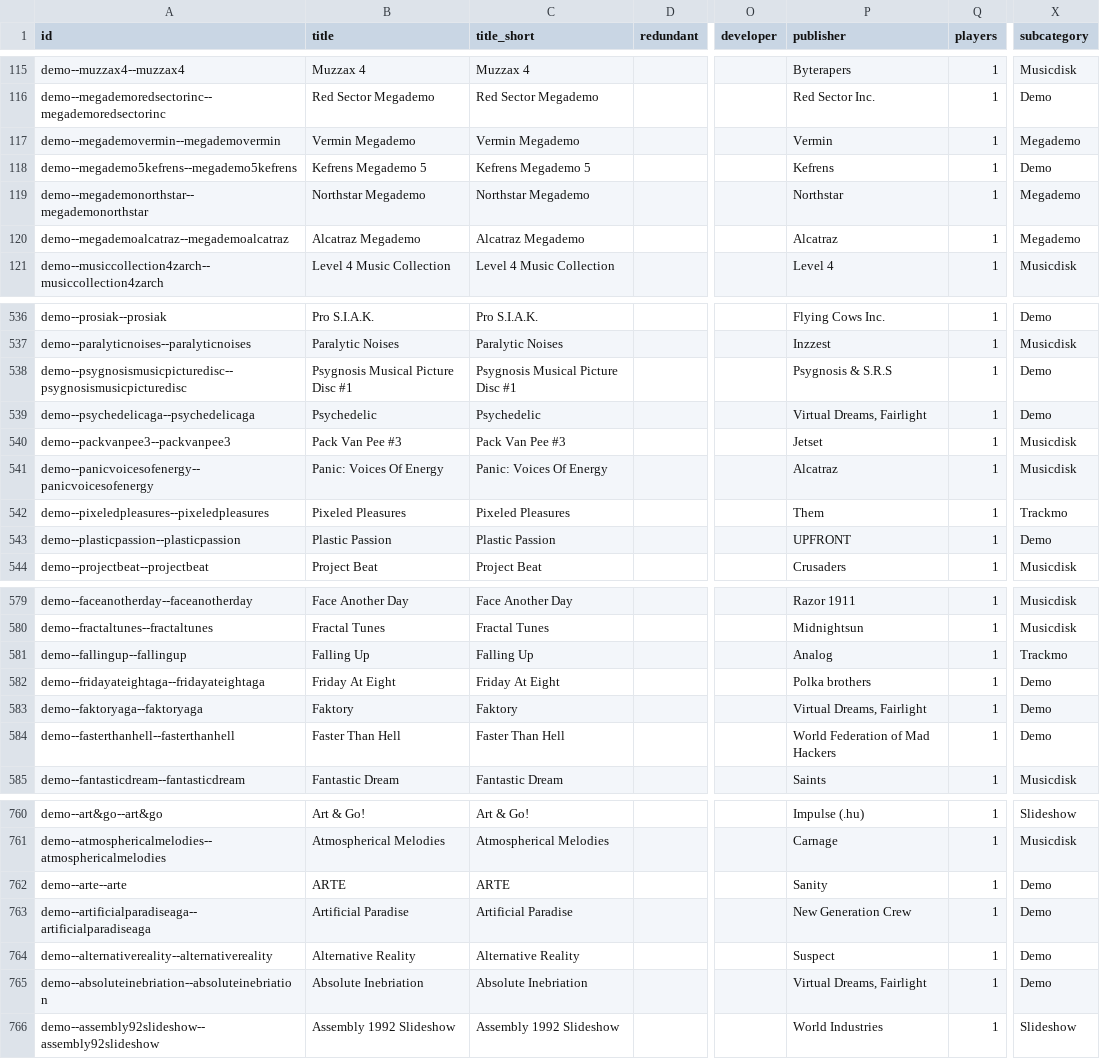
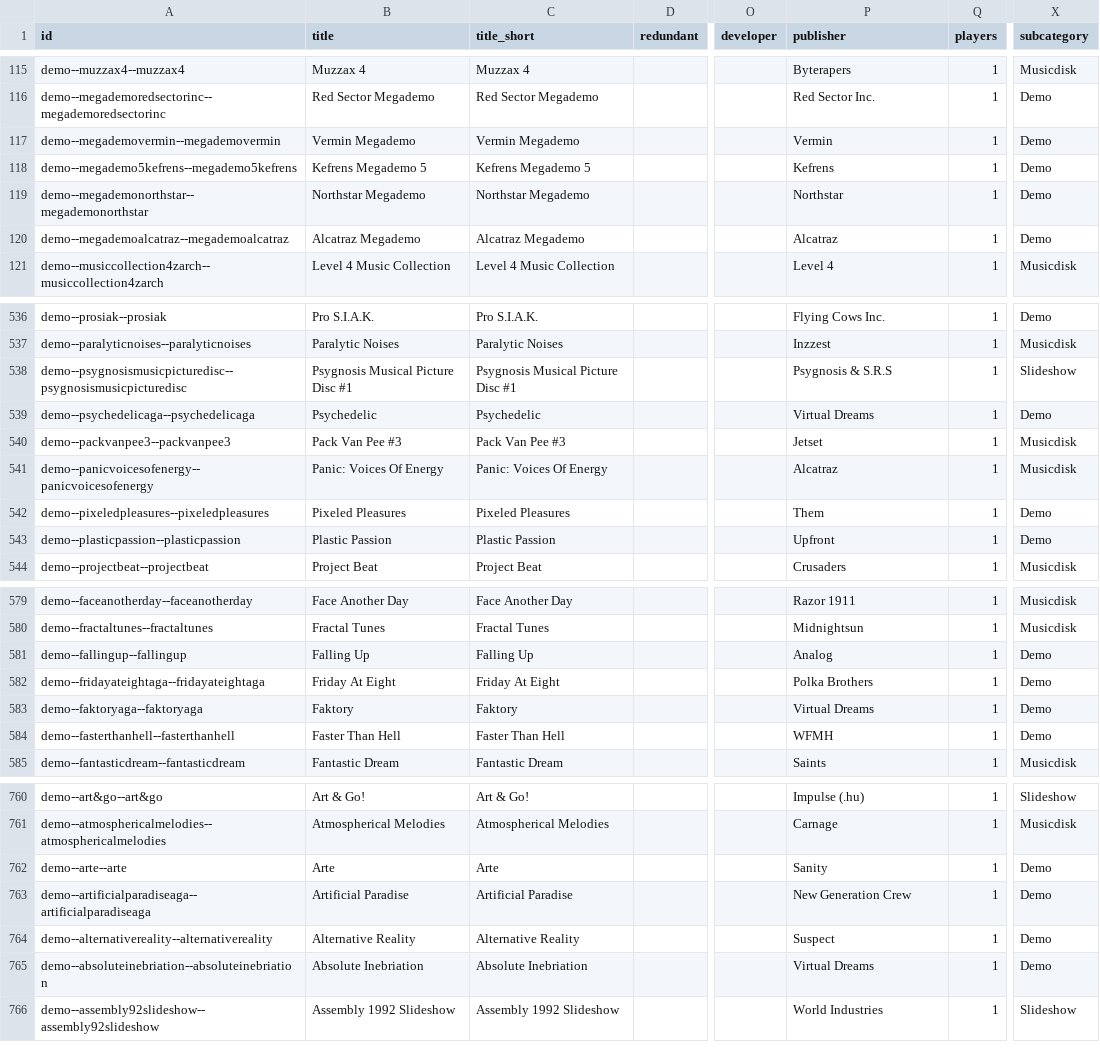
Before and after one commit to amigavision/AmigaVision, a CSV file: data/db/titles.csv, drawn as a sheet; only a part is shown, gaps mark what is left out; the diff covers the shown part only; the diff names each change by its address in the sheet, - before the commit and + after, or states it on an @@ line.

```diff
--- a/data/db/titles.csv
+++ b/data/db/titles.csv
-X117 (subcategory): Megademo
+X117 (subcategory): Demo
-X119:X120 (subcategory): Megademo
+X119:X120 (subcategory): Demo
-X538 (subcategory): Demo
+X538 (subcategory): Slideshow
-P539 (publisher): Virtual Dreams, Fairlight
+P539 (publisher): Virtual Dreams
-X542 (subcategory): Trackmo
+X542 (subcategory): Demo
-P543 (publisher): UPFRONT
+P543 (publisher): Upfront
-X581 (subcategory): Trackmo
+X581 (subcategory): Demo
-P582 (publisher): Polka brothers
+P582 (publisher): Polka Brothers
-P583 (publisher): Virtual Dreams, Fairlight
+P583 (publisher): Virtual Dreams
-P584 (publisher): World Federation of Mad Hackers
+P584 (publisher): WFMH
-B762 (title): ARTE
+B762 (title): Arte
-C762 (title_short): ARTE
+C762 (title_short): Arte
-P765 (publisher): Virtual Dreams, Fairlight
+P765 (publisher): Virtual Dreams
```
Also changed, not shown: 2 added rows and 59 edited cells elsewhere in this file, 2 other files.
